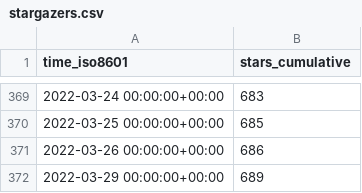
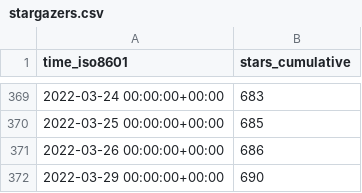
Before and after one commit to vinbrucelu/cli, a CSV file: tendermint/starport/ghrs-data/stargazers.csv, drawn as a sheet; only a part is shown, gaps mark what is left out.

```diff
--- a/tendermint/starport/ghrs-data/stargazers.csv
+++ b/tendermint/starport/ghrs-data/stargazers.csv
@@ -371,2 +371,2 @@ time_iso8601,stars_cumulative
 2022-03-26 00:00:00+00:00,686
-2022-03-29 00:00:00+00:00,689
+2022-03-29 00:00:00+00:00,690
```
